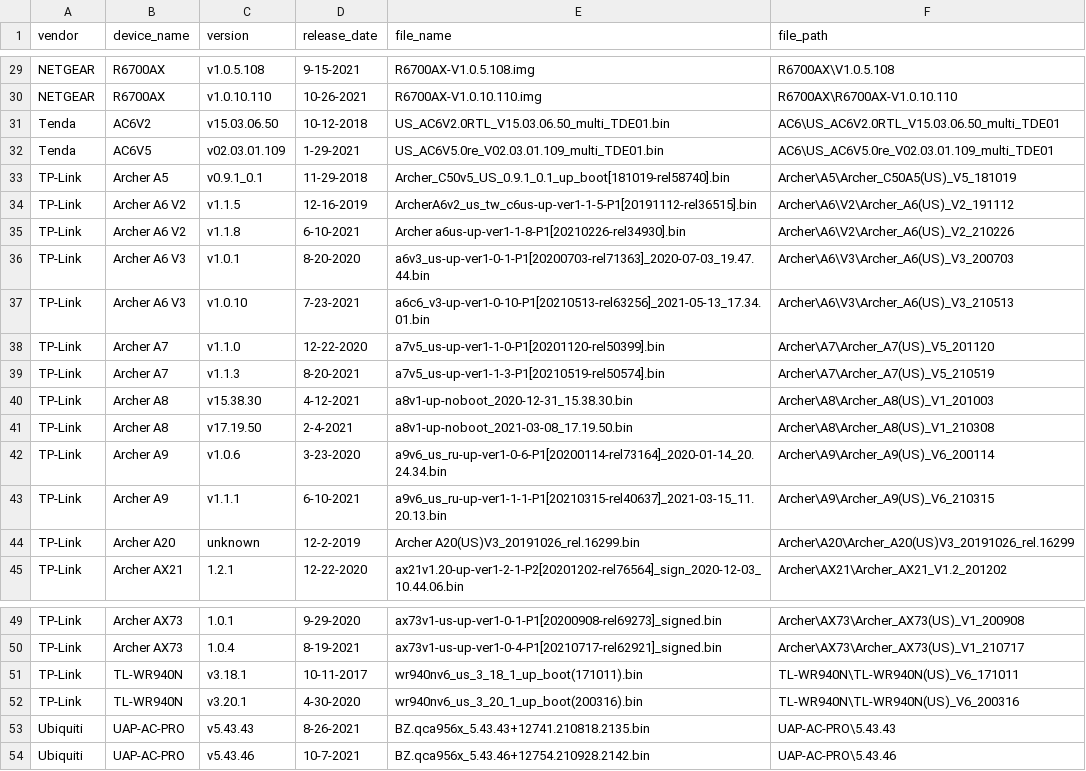
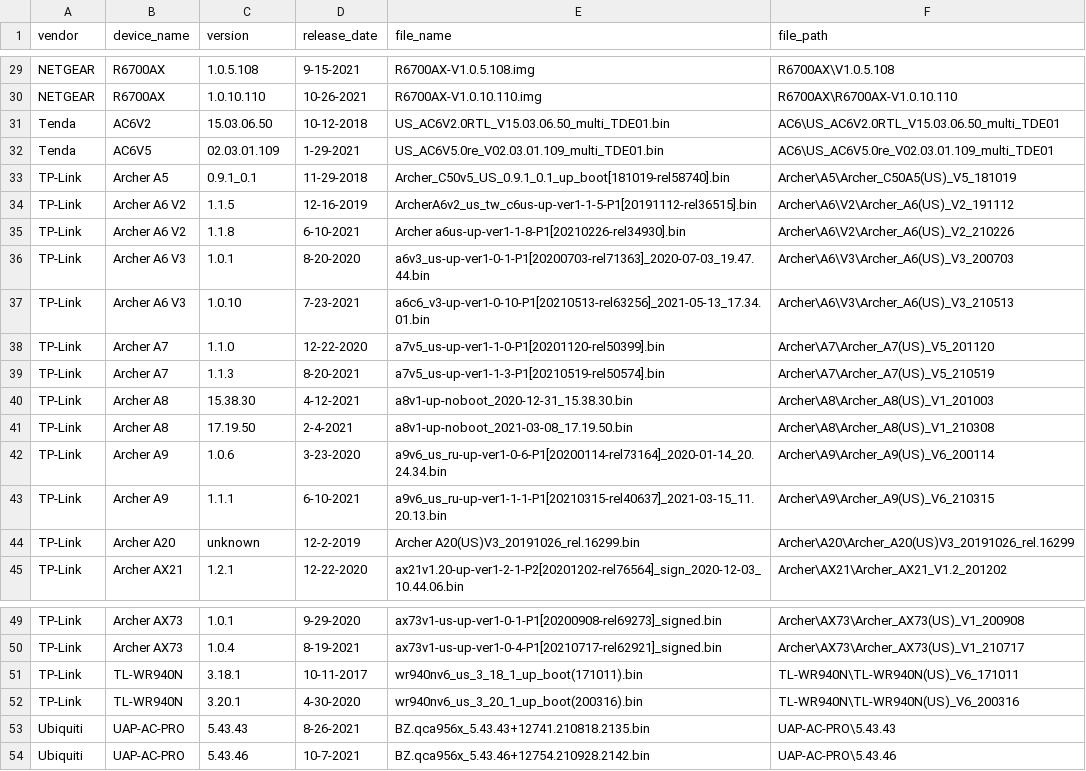
Before and after one commit to ChrisK197/RouterFirmwareScripts, a CSV file: ExtractedFirmware.csv, drawn as a sheet; only a part is shown, gaps mark what is left out; the diff covers the shown part only; the diff names each change by its address in the sheet, - before the commit and + after, or states it on an @@ line.

```diff
--- a/ExtractedFirmware.csv
+++ b/ExtractedFirmware.csv
-C29 (version): v1.0.5.108
+C29 (version): 1.0.5.108
-C30 (version): v1.0.10.110
+C30 (version): 1.0.10.110
-C31 (version): v15.03.06.50
+C31 (version): 15.03.06.50
-C32 (version): v02.03.01.109
+C32 (version): 02.03.01.109
-C33 (version): v0.9.1_0.1
+C33 (version): 0.9.1_0.1
-C34 (version): v1.1.5
+C34 (version): 1.1.5
-C35 (version): v1.1.8
+C35 (version): 1.1.8
-C36 (version): v1.0.1
+C36 (version): 1.0.1
-C37 (version): v1.0.10
+C37 (version): 1.0.10
-C38 (version): v1.1.0
+C38 (version): 1.1.0
-C39 (version): v1.1.3
+C39 (version): 1.1.3
-C40 (version): v15.38.30
+C40 (version): 15.38.30
-C41 (version): v17.19.50
+C41 (version): 17.19.50
-C42 (version): v1.0.6
+C42 (version): 1.0.6
-C43 (version): v1.1.1
+C43 (version): 1.1.1
-C51 (version): v3.18.1
+C51 (version): 3.18.1
-C52 (version): v3.20.1
+C52 (version): 3.20.1
-C53 (version): v5.43.43
+C53 (version): 5.43.43
-C54 (version): v5.43.46
+C54 (version): 5.43.46
```
Also changed, not shown: 27 edited cells elsewhere in this file, 1 other file.
